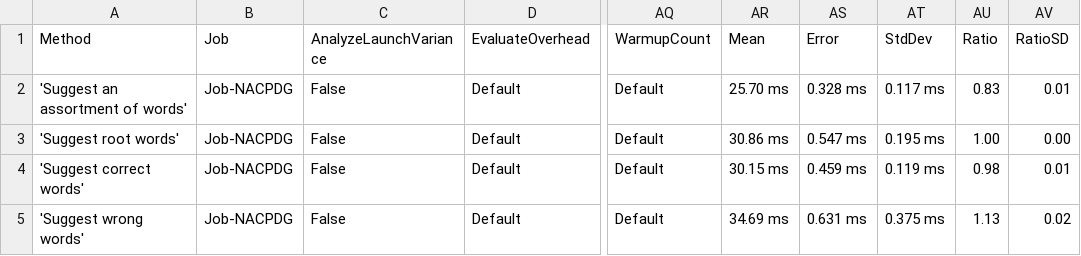
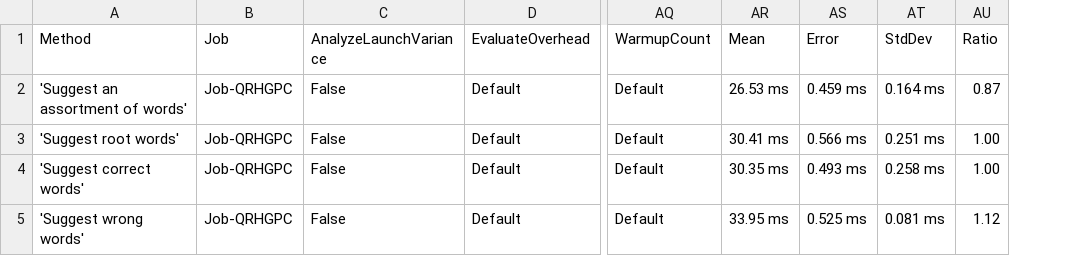
Before and after one commit to aarondandy/WeCantSpell.Hunspell, a CSV file: WeCantSpell.Hunspell.Benchmarking.MicroSuites/BenchmarkDotNet.Artifacts/results/WeCantSpell.Hunspell.Benchmarking.MicroSuites.EnUsWordListSuggestSuite-report.csv, drawn as a sheet; only a part is shown, gaps mark what is left out; the diff names each change by its address in the sheet, - before the commit and + after, or states it on an @@ line.

```diff
--- a/WeCantSpell.Hunspell.Benchmarking.MicroSuites/BenchmarkDotNet.Artifacts/results/WeCantSpell.Hunspell.Benchmarking.MicroSuites.EnUsWordListSuggestSuite-report.csv
+++ b/WeCantSpell.Hunspell.Benchmarking.MicroSuites/BenchmarkDotNet.Artifacts/results/WeCantSpell.Hunspell.Benchmarking.MicroSuites.EnUsWordListSuggestSuite-report.csv
-column AV (RatioSD), rows 2-5: 0.01 | 0.00 | 0.01 | 0.02
-B2:B5 (Job): Job-NACPDG
+B2:B5 (Job): Job-QRHGPC
-AR2 (Mean): 25.70 ms
+AR2 (Mean): 26.53 ms
-AS2 (Error): 0.328 ms
+AS2 (Error): 0.459 ms
-AT2 (StdDev): 0.117 ms
+AT2 (StdDev): 0.164 ms
-AU2 (Ratio): 0.83
+AU2 (Ratio): 0.87
-AR3 (Mean): 30.86 ms
+AR3 (Mean): 30.41 ms
-AS3 (Error): 0.547 ms
+AS3 (Error): 0.566 ms
-AT3 (StdDev): 0.195 ms
+AT3 (StdDev): 0.251 ms
-AR4 (Mean): 30.15 ms
+AR4 (Mean): 30.35 ms
-AS4 (Error): 0.459 ms
+AS4 (Error): 0.493 ms
-AT4 (StdDev): 0.119 ms
+AT4 (StdDev): 0.258 ms
-AU4 (Ratio): 0.98
+AU4 (Ratio): 1.00
-AR5 (Mean): 34.69 ms
+AR5 (Mean): 33.95 ms
-AS5 (Error): 0.631 ms
+AS5 (Error): 0.525 ms
-AT5 (StdDev): 0.375 ms
+AT5 (StdDev): 0.081 ms
-AU5 (Ratio): 1.13
+AU5 (Ratio): 1.12
```
Also changed, not shown: WeCantSpell.Hunspell.Benchmarking.MicroSuites/BenchmarkDotNet.Artifacts/results/WeCantSpell.Hunspell.Benchmarking.MicroSuites.EnUsWordListCheckSuite-report.csv, 13 other files.
